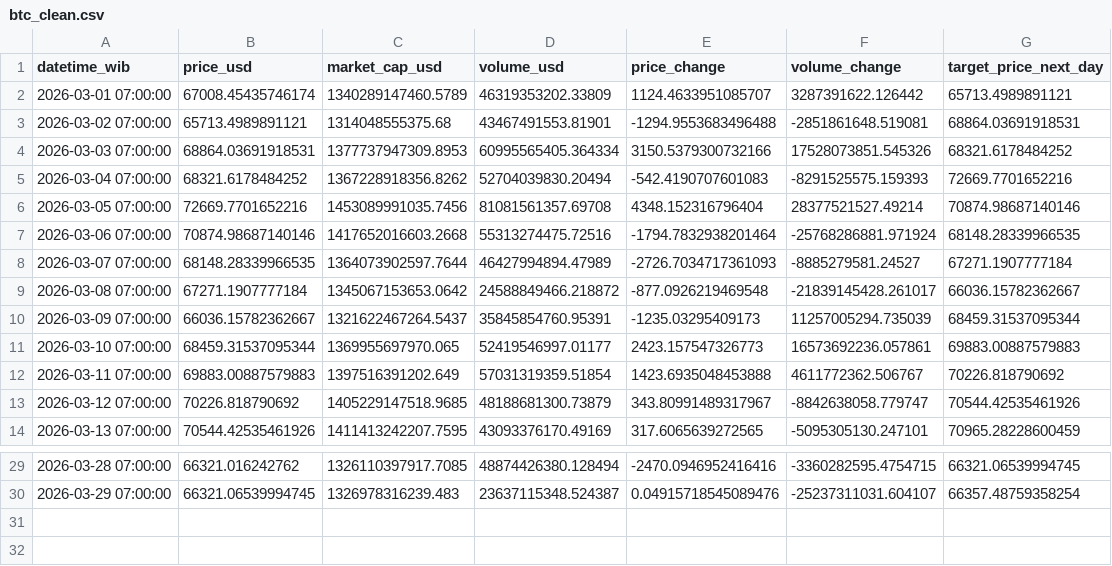
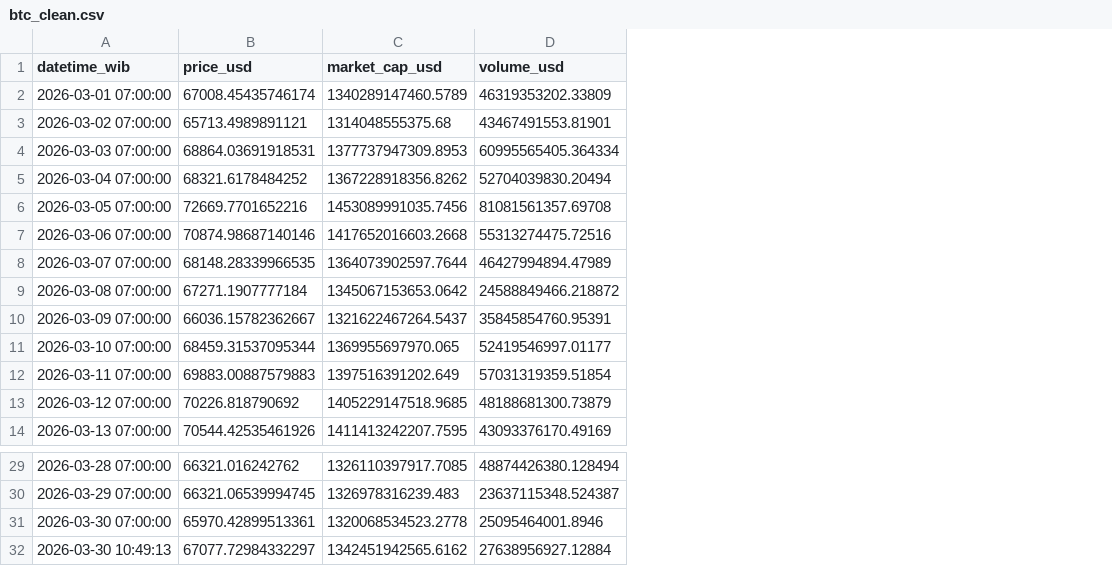
Before and after one commit to haekal22/MLOps-Prediksi-Harga-Bitcoin, a CSV file: data/processed/btc_clean.csv, drawn as a sheet; only a part is shown, gaps mark what is left out; removed rows and columns are numbered as before the commit, all else as after; the diff names each change by its address in the sheet, - before the commit and + after, or states it on an @@ line.

```diff
--- a/data/processed/btc_clean.csv
+++ b/data/processed/btc_clean.csv
-column E (price_change), rows 2-14: 1124.4633951085707 | -1294.9553683496488 | 3150.5379300732166 | -542.4190707601083 | 4348.152316796404 | -1794.7832938201464 | -2726.7034717361093 | -877.0926219469548 | -1235.03295409173 | 2423.157547326773 | 1423.6935048453888 | 343.80991489317967 | 317.6065639272565; rows 29-30: -2470.0946952416416 | 0.04915718545089476
-column F (volume_change), rows 2-14: 3287391622.126442 | -2851861648.519081 | 17528073851.545326 | -8291525575.159393 | 28377521527.49214 | -25768286881.971924 | -8885279581.24527 | -21839145428.261017 | 11257005294.735039 | 16573692236.057861 | 4611772362.506767 | -8842638058.779747 | -5095305130.247101; rows 29-30: -3360282595.4754715 | -25237311031.604107
-column G (target_price_next_day), rows 2-14: 65713.4989891121 | 68864.03691918531 | 68321.6178484252 | 72669.7701652216 | 70874.98687140146 | 68148.28339966535 | 67271.1907777184 | 66036.15782362667 | 68459.31537095344 | 69883.00887579883 | 70226.818790692 | 70544.42535461926 | 70965.28228600459; rows 29-30: 66321.06539994745 | 66357.48759358254
+row 31: 2026-03-30 07:00:00 | 65970.42899513361 | 1320068534523.2778 | 25095464001.8946
+row 32: 2026-03-30 10:49:13 | 67077.72984332297 | 1342451942565.6162 | 27638956927.12884
```
Also changed, not shown: data/raw/btc_market_20260330_034926.csv, 1 other file.
